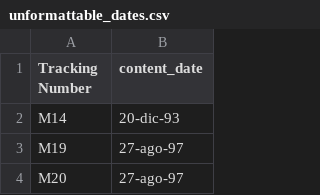
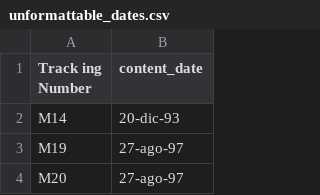
Before and after one commit to HackTheDeep/map-collections-geocoding, a CSV file: csvs/unformattable_dates.csv, drawn as a sheet; only a part is shown.

```diff
--- a/csvs/unformattable_dates.csv
+++ b/csvs/unformattable_dates.csv
@@ -1,2 +1,2 @@
-Tracking Number,content_date
+Track ing Number,content_date
 M14,20-dic-93
```
Also changed, not shown: 1 other file.
